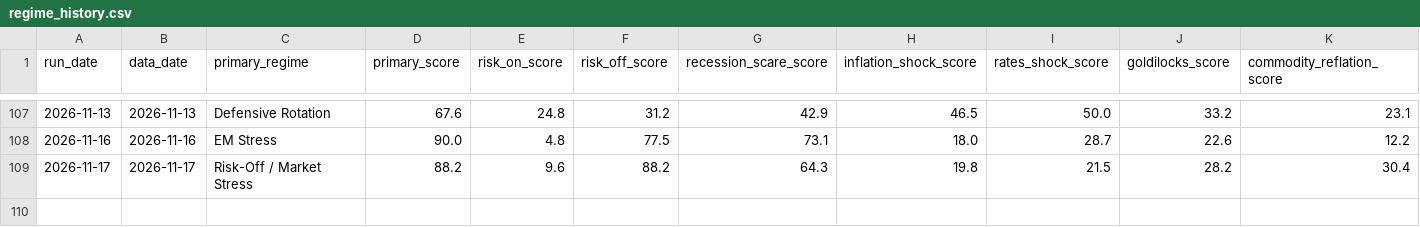
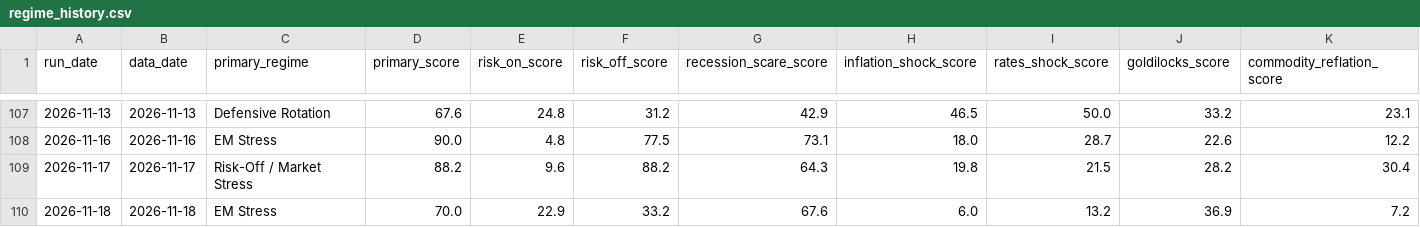
Before and after one commit to flav7557/macro-regime-dashboard, a CSV file: data/regime_history.csv, drawn as a sheet; only a part is shown, gaps mark what is left out; rows hold the shown columns only; the diff names each change by its address in the sheet, - before the commit and + after, or states it on an @@ line.

```diff
--- a/data/regime_history.csv
+++ b/data/regime_history.csv
+row 110: 2026-11-18 | 2026-11-18 | EM Stress | 70.0 | 22.9 | 33.2 | 67.6 | 6.0 | 13.2 | 36.9 | 7.2
```
